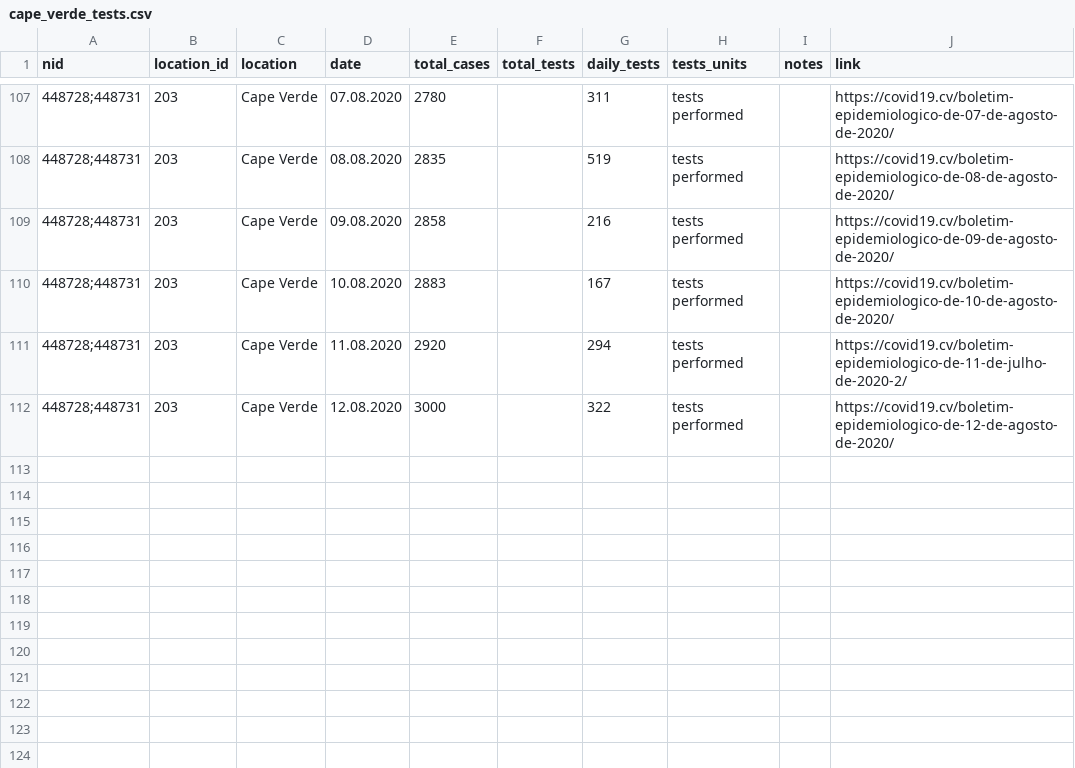
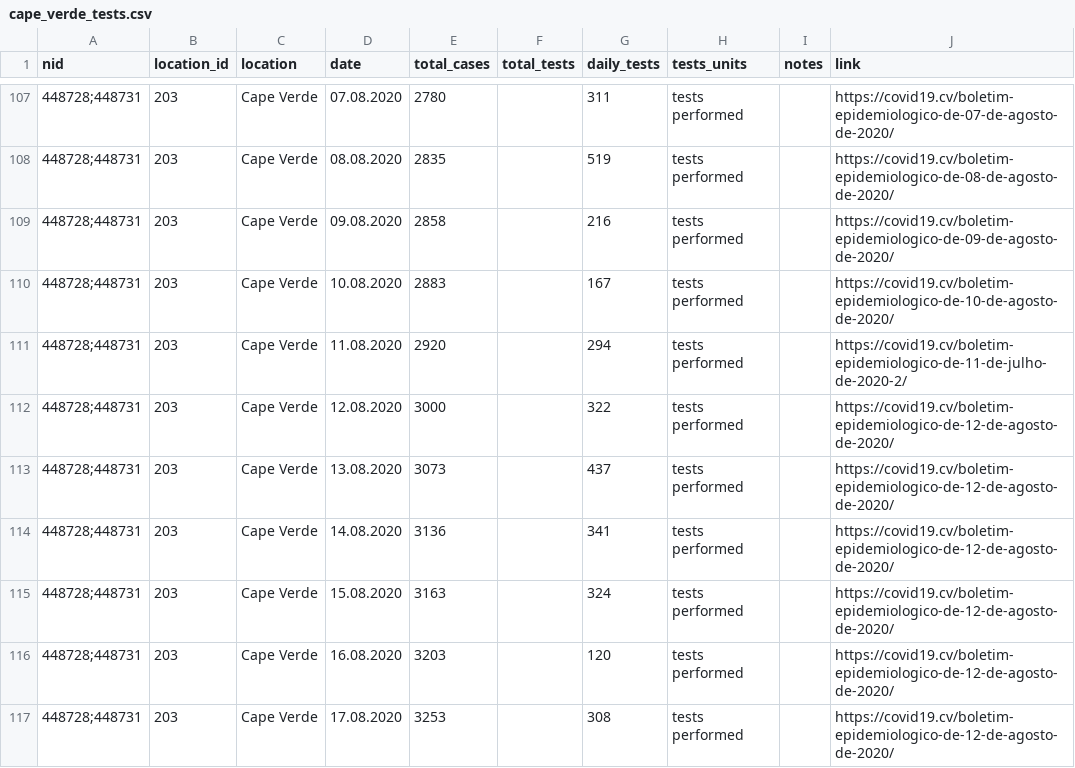
Before and after one commit to beoutbreakprepared/nCoV2019, a CSV file: testing/data/cape_verde_tests.csv, drawn as a sheet; only a part is shown, gaps mark what is left out; the diff names each change by its address in the sheet, - before the commit and + after, or states it on an @@ line.

```diff
--- a/testing/data/cape_verde_tests.csv
+++ b/testing/data/cape_verde_tests.csv
+row 113: 448728;448731 | 203 | Cape Verde | 13.08.2020 | 3073 |  | 437 | tests performed |  | https://covid19.cv/boletim-epidemiologico-de-12-de-agosto-de-2020/
+row 114: 448728;448731 | 203 | Cape Verde | 14.08.2020 | 3136 |  | 341 | tests performed |  | https://covid19.cv/boletim-epidemiologico-de-12-de-agosto-de-2020/
+row 115: 448728;448731 | 203 | Cape Verde | 15.08.2020 | 3163 |  | 324 | tests performed |  | https://covid19.cv/boletim-epidemiologico-de-12-de-agosto-de-2020/
+row 116: 448728;448731 | 203 | Cape Verde | 16.08.2020 | 3203 |  | 120 | tests performed |  | https://covid19.cv/boletim-epidemiologico-de-12-de-agosto-de-2020/
+row 117: 448728;448731 | 203 | Cape Verde | 17.08.2020 | 3253 |  | 308 | tests performed |  | https://covid19.cv/boletim-epidemiologico-de-12-de-agosto-de-2020/
```
Also changed, not shown: testing/data/central_african_republic_tests.csv, testing/data/namibia_tests.csv, 3 other files.
